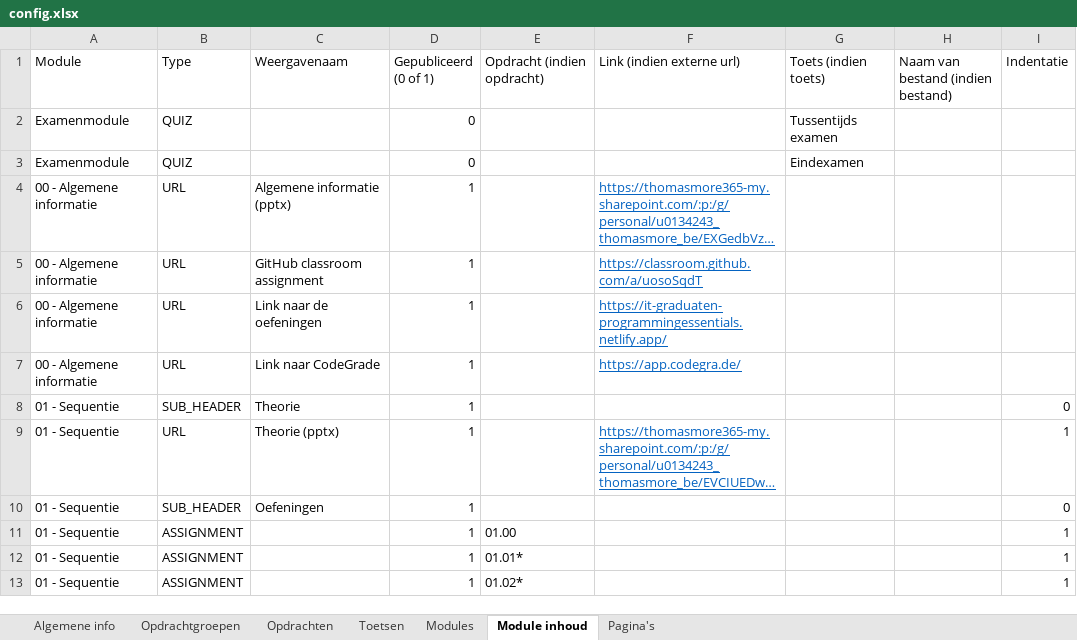
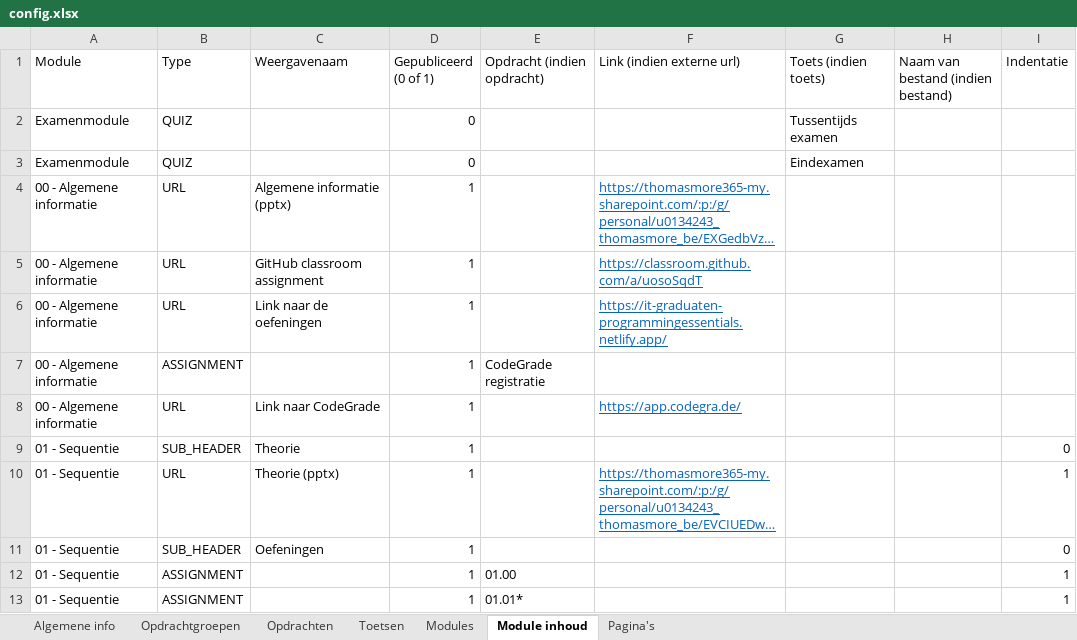
Before and after one commit to it-graduaten/canvas-course-scaffolder-with-course-configs, an Excel workbook: programming-essentials-zc0005/config.xlsx, sheet Module inhoud, drawn as a sheet; only a part is shown; the shorter side is filled out with more unchanged rows; long unchanged cells end in …; values as stored, in another font and other column widths than the file's, no borders; table styles not drawn; the diff names each change by its address in the sheet, - before the commit and + after, or states it on an @@ line.

```diff
--- a/programming-essentials-zc0005/config.xlsx (sheet Module inhoud)
+++ b/programming-essentials-zc0005/config.xlsx (sheet Module inhoud)
+row 7: 00 - Algemene informatie | ASSIGNMENT |  | 1 | CodeGrade registratie
```
Also changed, not shown: sheet Opdrachten, programming-essentials-zb0144/config.xlsx.
